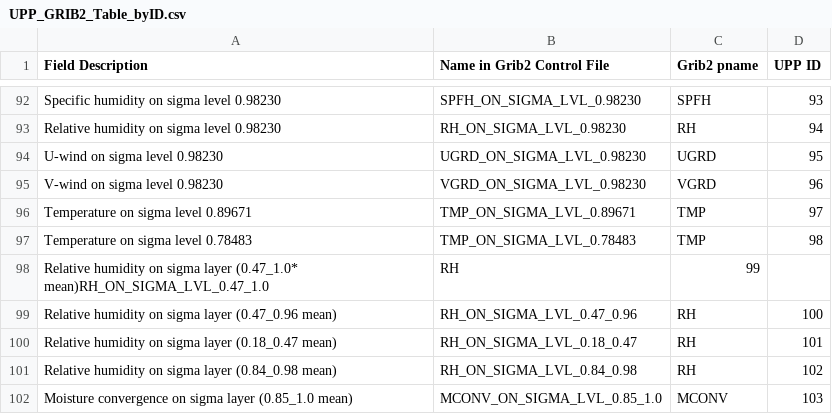
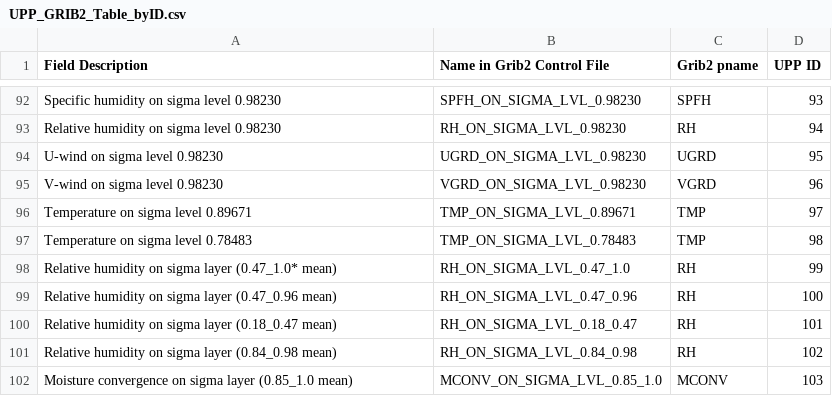
Before and after one commit to NOAA-EMC/UPP, a CSV file: doc/UserGuide/tables/UPP_GRIB2_Table_byID.csv, drawn as a sheet; only a part is shown, gaps mark what is left out.

Commit message:
Fix comma typo for item 98 in grib2 table

```diff
--- a/doc/UserGuide/tables/UPP_GRIB2_Table_byID.csv
+++ b/doc/UserGuide/tables/UPP_GRIB2_Table_byID.csv
@@ -97,3 +97,3 @@ Temperature on sigma level 0.89671,TMP_ON_SIGMA_LVL_0.89671,TMP,97
 Temperature on sigma level 0.78483,TMP_ON_SIGMA_LVL_0.78483,TMP,98
-Relative humidity on sigma layer (0.47_1.0* mean)RH_ON_SIGMA_LVL_0.47_1.0,RH,99
+Relative humidity on sigma layer (0.47_1.0* mean),RH_ON_SIGMA_LVL_0.47_1.0,RH,99
 Relative humidity on sigma layer (0.47_0.96 mean),RH_ON_SIGMA_LVL_0.47_0.96,RH,100
```
